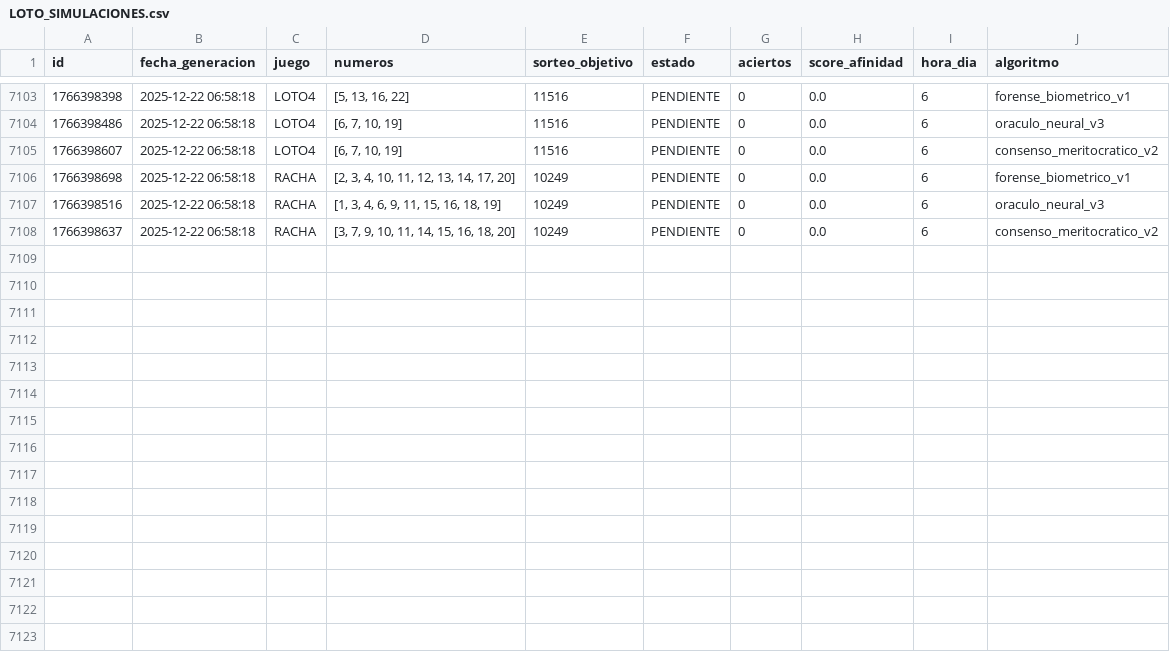
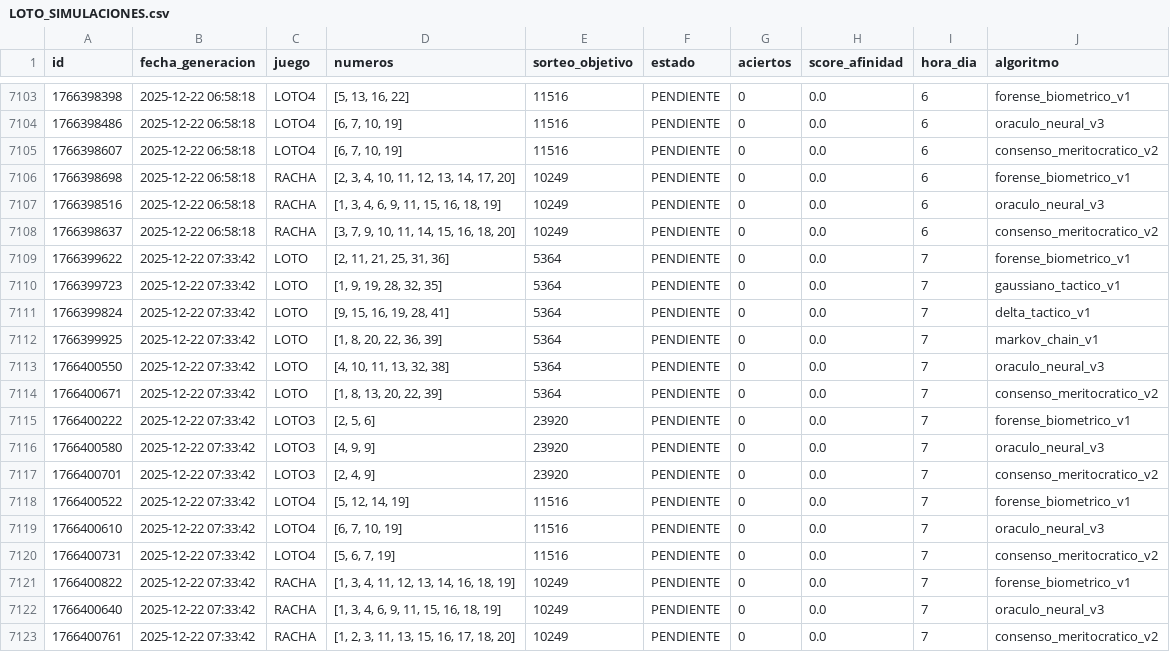
Before and after one commit to GaboAzorin/loto-2025, a CSV file: data/LOTO_SIMULACIONES.csv, drawn as a sheet; only a part is shown, gaps mark what is left out.

Commit message:
🧠 Ciclo LotoAI: Auditoría > Aprendizaje > Predicción

```diff
--- a/data/LOTO_SIMULACIONES.csv
+++ b/data/LOTO_SIMULACIONES.csv
@@ -7108 +7108,16 @@ id,fecha_generacion,juego,numeros,sorteo_objetivo,estado,aciertos,score_afinidad
 1766398637,2025-12-22 06:58:18,RACHA,"[3, 7, 9, 10, 11, 14, 15, 16, 18, 20]",10249,PENDIENTE,0,0.0,6,consenso_meritocratico_v2
+1766399622,2025-12-22 07:33:42,LOTO,"[2, 11, 21, 25, 31, 36]",5364,PENDIENTE,0,0.0,7,forense_biometrico_v1
+1766399723,2025-12-22 07:33:42,LOTO,"[1, 9, 19, 28, 32, 35]",5364,PENDIENTE,0,0.0,7,gaussiano_tactico_v1
+1766399824,2025-12-22 07:33:42,LOTO,"[9, 15, 16, 19, 28, 41]",5364,PENDIENTE,0,0.0,7,delta_tactico_v1
+1766399925,2025-12-22 07:33:42,LOTO,"[1, 8, 20, 22, 36, 39]",5364,PENDIENTE,0,0.0,7,markov_chain_v1
+1766400550,2025-12-22 07:33:42,LOTO,"[4, 10, 11, 13, 32, 38]",5364,PENDIENTE,0,0.0,7,oraculo_neural_v3
+1766400671,2025-12-22 07:33:42,LOTO,"[1, 8, 13, 20, 22, 39]",5364,PENDIENTE,0,0.0,7,consenso_meritocratico_v2
+1766400222,2025-12-22 07:33:42,LOTO3,"[2, 5, 6]",23920,PENDIENTE,0,0.0,7,forense_biometrico_v1
+1766400580,2025-12-22 07:33:42,LOTO3,"[4, 9, 9]",23920,PENDIENTE,0,0.0,7,oraculo_neural_v3
+1766400701,2025-12-22 07:33:42,LOTO3,"[2, 4, 9]",23920,PENDIENTE,0,0.0,7,consenso_meritocratico_v2
+1766400522,2025-12-22 07:33:42,LOTO4,"[5, 12, 14, 19]",11516,PENDIENTE,0,0.0,7,forense_biometrico_v1
+1766400610,2025-12-22 07:33:42,LOTO4,"[6, 7, 10, 19]",11516,PENDIENTE,0,0.0,7,oraculo_neural_v3
+1766400731,2025-12-22 07:33:42,LOTO4,"[5, 6, 7, 19]",11516,PENDIENTE,0,0.0,7,consenso_meritocratico_v2
+1766400822,2025-12-22 07:33:42,RACHA,"[1, 3, 4, 11, 12, 13, 14, 16, 18, 19]",10249,PENDIENTE,0,0.0,7,forense_biometrico_v1
+1766400640,2025-12-22 07:33:42,RACHA,"[1, 3, 4, 6, 9, 11, 15, 16, 18, 19]",10249,PENDIENTE,0,0.0,7,oraculo_neural_v3
+1766400761,2025-12-22 07:33:42,RACHA,"[1, 2, 3, 11, 13, 15, 16, 17, 18, 20]",10249,PENDIENTE,0,0.0,7,consenso_meritocratico_v2
```
Also changed, not shown: 2 other files.
